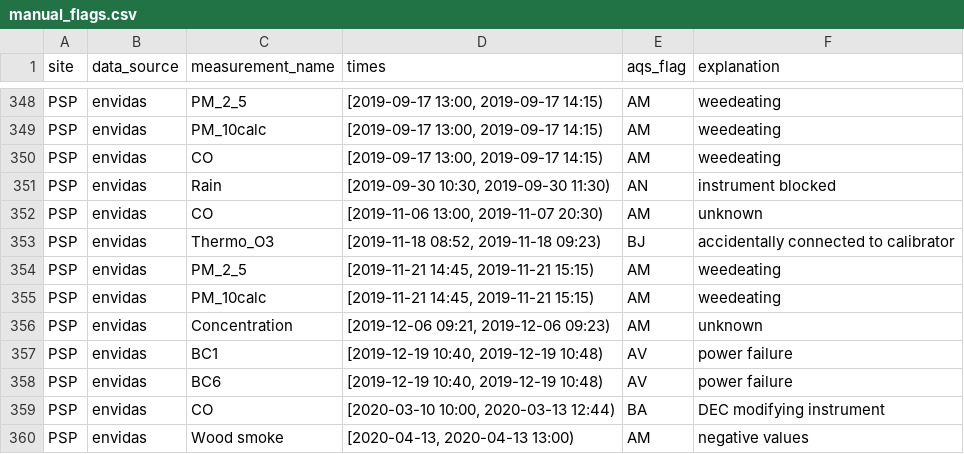
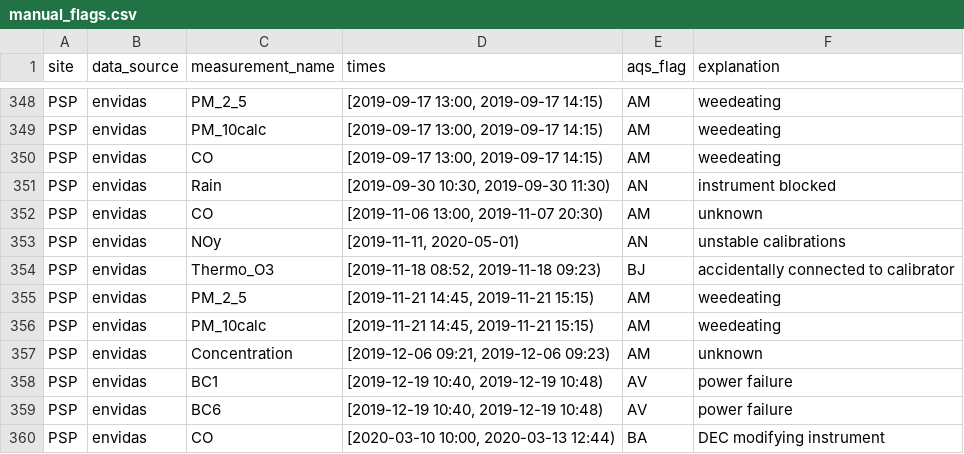
Before and after one commit to ASRCsoft/atmoschem.process, a CSV file: data-raw/package_data/manual_flags.csv, drawn as a sheet; only a part is shown, gaps mark what is left out; the shorter side is filled out with more unchanged rows; the diff names each change by its address in the sheet, - before the commit and + after, or states it on an @@ line.

Commit message:
Flag PSP NOy during unstable calibration period. Closes #86

```diff
--- a/data-raw/package_data/manual_flags.csv
+++ b/data-raw/package_data/manual_flags.csv
+row 353: PSP | envidas | NOy | [2019-11-11, 2020-05-01) | AN | unstable calibrations
```
Also changed, not shown: 2 other files.
